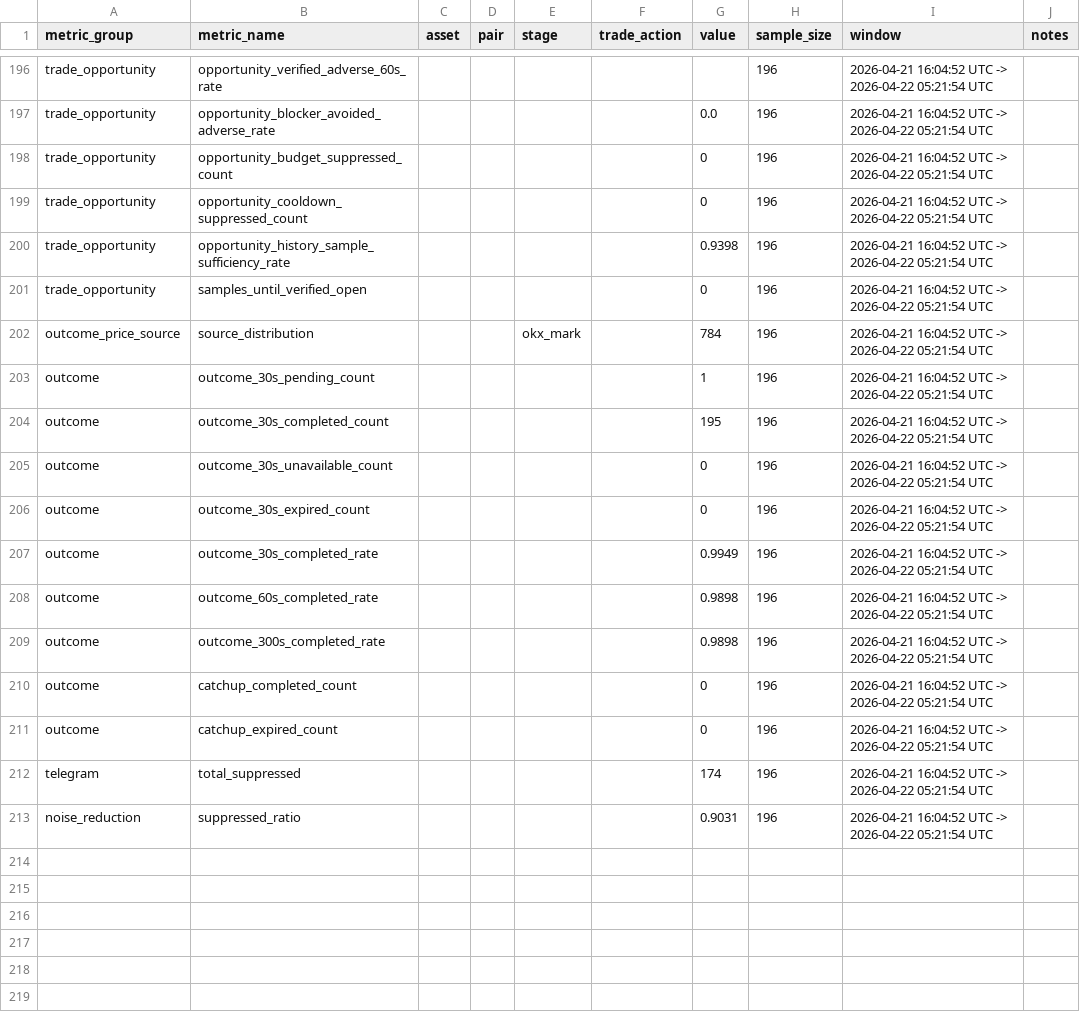
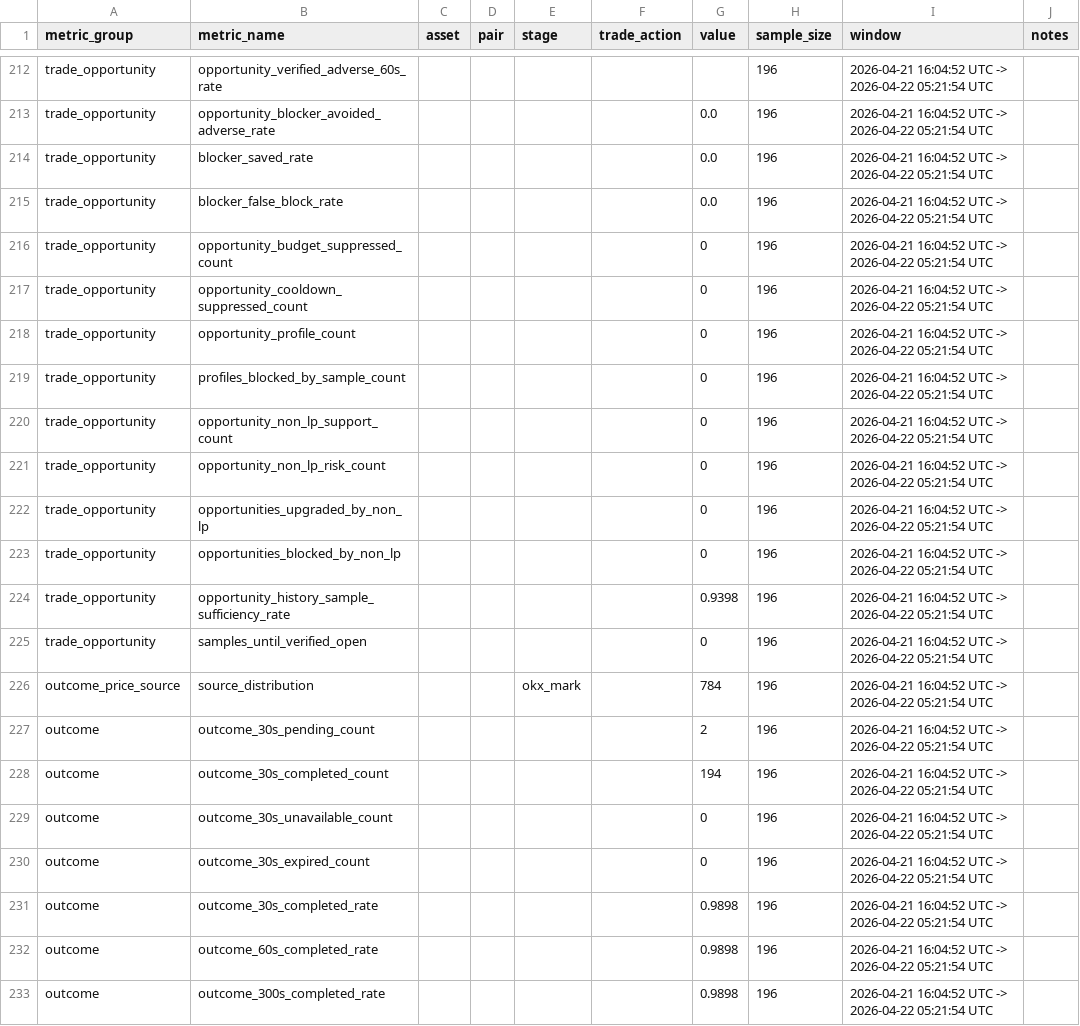
Before and after one commit to yifanfengsu/chain-monitor, a CSV file: reports/overnight_trade_action_metrics_latest_2026-04-22.csv, drawn as a sheet; only a part is shown, gaps mark what is left out; the shorter side is filled out with more unchanged rows; the diff covers the shown part only.

```diff
--- a/reports/overnight_trade_action_metrics_latest_2026-04-22.csv
+++ b/reports/overnight_trade_action_metrics_latest_2026-04-22.csv
@@ -197,4 +213,12 @@ trade_opportunity,opportunity_verified_adverse_60s_rate,,,,,,196,2026-04-21 16:0
 trade_opportunity,opportunity_blocker_avoided_adverse_rate,,,,,0.0,196,2026-04-21 16:04:52 UTC -> 2026-04-22 05:21:54 UTC,
+trade_opportunity,blocker_saved_rate,,,,,0.0,196,2026-04-21 16:04:52 UTC -> 2026-04-22 05:21:54 UTC,
+trade_opportunity,blocker_false_block_rate,,,,,0.0,196,2026-04-21 16:04:52 UTC -> 2026-04-22 05:21:54 UTC,
 trade_opportunity,opportunity_budget_suppressed_count,,,,,0,196,2026-04-21 16:04:52 UTC -> 2026-04-22 05:21:54 UTC,
 trade_opportunity,opportunity_cooldown_suppressed_count,,,,,0,196,2026-04-21 16:04:52 UTC -> 2026-04-22 05:21:54 UTC,
+trade_opportunity,opportunity_profile_count,,,,,0,196,2026-04-21 16:04:52 UTC -> 2026-04-22 05:21:54 UTC,
+trade_opportunity,profiles_blocked_by_sample_count,,,,,0,196,2026-04-21 16:04:52 UTC -> 2026-04-22 05:21:54 UTC,
+trade_opportunity,opportunity_non_lp_support_count,,,,,0,196,2026-04-21 16:04:52 UTC -> 2026-04-22 05:21:54 UTC,
+trade_opportunity,opportunity_non_lp_risk_count,,,,,0,196,2026-04-21 16:04:52 UTC -> 2026-04-22 05:21:54 UTC,
+trade_opportunity,opportunities_upgraded_by_non_lp,,,,,0,196,2026-04-21 16:04:52 UTC -> 2026-04-22 05:21:54 UTC,
+trade_opportunity,opportunities_blocked_by_non_lp,,,,,0,196,2026-04-21 16:04:52 UTC -> 2026-04-22 05:21:54 UTC,
 trade_opportunity,opportunity_history_sample_sufficiency_rate,,,,,0.9398,196,2026-04-21 16:04:52 UTC -> 2026-04-22 05:21:54 UTC,
@@ -202,7 +226,7 @@ trade_opportunity,samples_until_verified_open,,,,,0,196,2026-04-21 16:04:52 UTC
 outcome_price_source,source_distribution,,,okx_mark,,784,196,2026-04-21 16:04:52 UTC -> 2026-04-22 05:21:54 UTC,
-outcome,outcome_30s_pending_count,,,,,1,196,2026-04-21 16:04:52 UTC -> 2026-04-22 05:21:54 UTC,
-outcome,outcome_30s_completed_count,,,,,195,196,2026-04-21 16:04:52 UTC -> 2026-04-22 05:21:54 UTC,
+outcome,outcome_30s_pending_count,,,,,2,196,2026-04-21 16:04:52 UTC -> 2026-04-22 05:21:54 UTC,
+outcome,outcome_30s_completed_count,,,,,194,196,2026-04-21 16:04:52 UTC -> 2026-04-22 05:21:54 UTC,
 outcome,outcome_30s_unavailable_count,,,,,0,196,2026-04-21 16:04:52 UTC -> 2026-04-22 05:21:54 UTC,
 outcome,outcome_30s_expired_count,,,,,0,196,2026-04-21 16:04:52 UTC -> 2026-04-22 05:21:54 UTC,
-outcome,outcome_30s_completed_rate,,,,,0.9949,196,2026-04-21 16:04:52 UTC -> 2026-04-22 05:21:54 UTC,
+outcome,outcome_30s_completed_rate,,,,,0.9898,196,2026-04-21 16:04:52 UTC -> 2026-04-22 05:21:54 UTC,
 outcome,outcome_60s_completed_rate,,,,,0.9898,196,2026-04-21 16:04:52 UTC -> 2026-04-22 05:21:54 UTC,
```
Also changed, not shown: 16 added rows and 3 edited cells elsewhere in this file, 57 other files.
